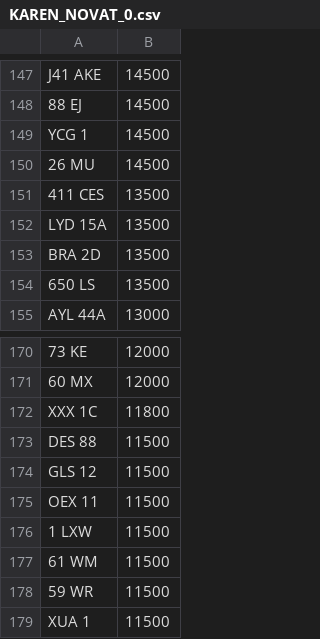
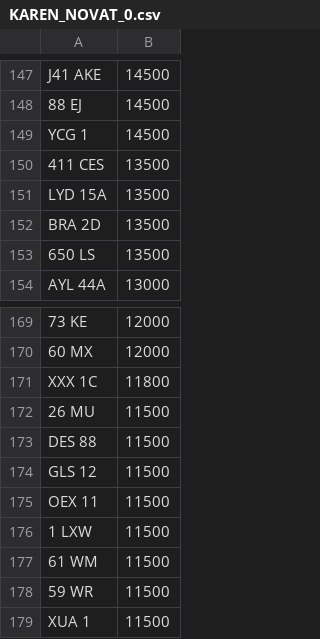
Before and after one commit to jamessaperia/simplyreg, a CSV file: csv/KAREN_NOVAT_0.csv, drawn as a sheet; only a part is shown, gaps mark what is left out; removed rows and columns are numbered as before the commit, all else as after; the diff names each change by its address in the sheet, - before the commit and + after, or states it on an @@ line.

```diff
--- a/csv/KAREN_NOVAT_0.csv
+++ b/csv/KAREN_NOVAT_0.csv
-row 150: 26 MU | 14500
+row 172: 26 MU | 11500
```
Also changed, not shown: csv/EMARK_PLUSVAT_380.csv.
